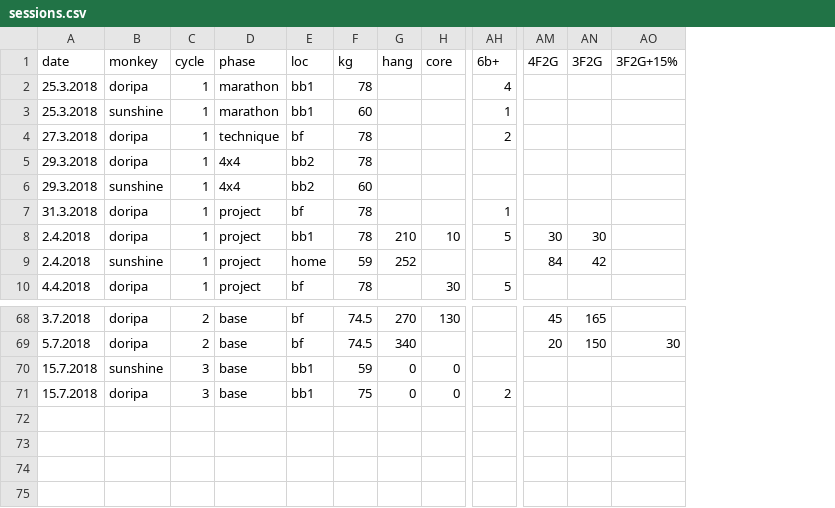
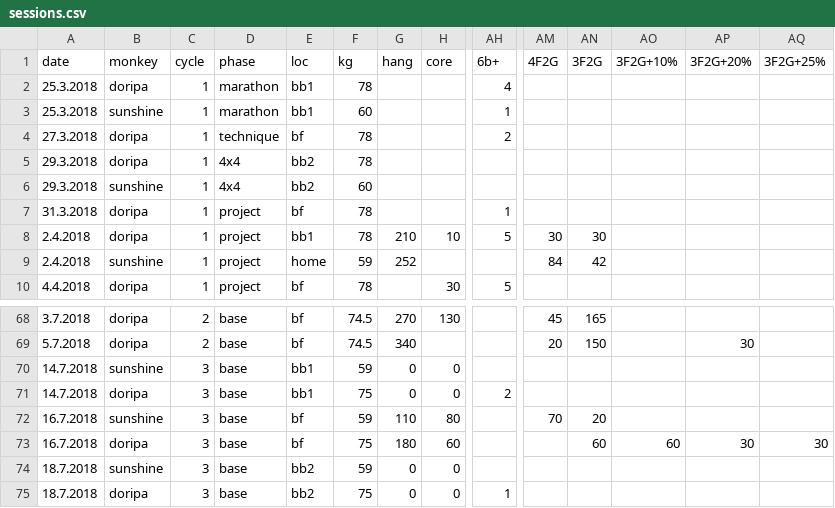
Before and after one commit to gardiac2002/monkies, a CSV file: sessions.csv, drawn as a sheet; only a part is shown, gaps mark what is left out; addresses are those after the commit; rows hold the shown columns only; the diff names each change by its address in the sheet, - before the commit and + after, or states it on an @@ line.

```diff
--- a/sessions.csv
+++ b/sessions.csv
+column AO (3F2G+10%), empty
+column AQ (3F2G+25%), empty
-AP1: 3F2G+15%
+AP1: 3F2G+20%
-A70:A71 (date): 15.7.2018
+A70:A71 (date): 14.7.2018
+row 72: 16.7.2018 | sunshine | 3 | base | bf | 59 | 110 | 80 |  | 70 | 20
+row 73: 16.7.2018 | doripa | 3 | base | bf | 75 | 180 | 60 |  |  | 60 | 60 | 30 | 30
+row 74: 18.7.2018 | sunshine | 3 | base | bb2 | 59 | 0 | 0
+row 75: 18.7.2018 | doripa | 3 | base | bb2 | 75 | 0 | 0 | 1
```
Also changed, not shown: 2 other files.
